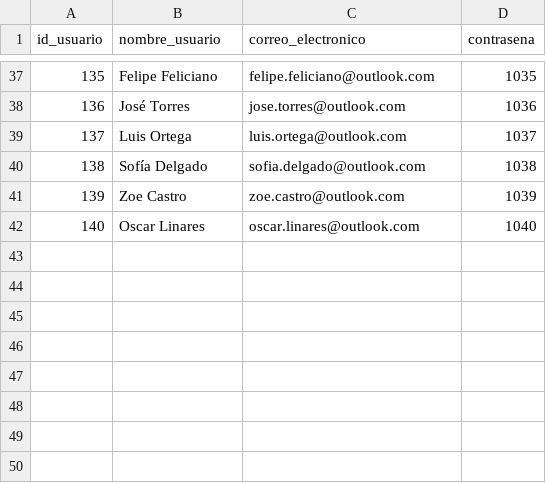
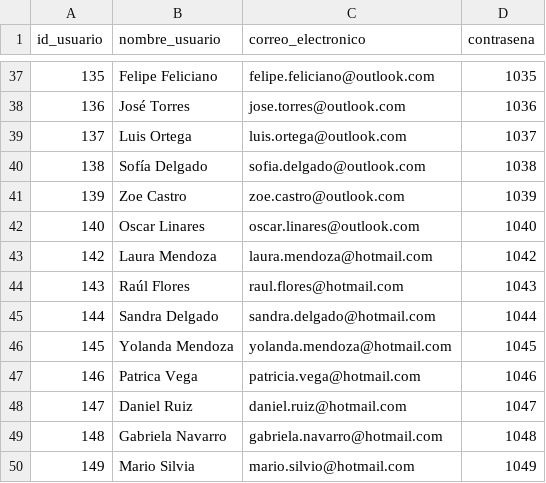
Before and after one commit to a-calero3/Softgenix-Peru, a CSV file: 2-Desarrollo/SCIP/bd/SCIP-DB-U.csv, drawn as a sheet; only a part is shown, gaps mark what is left out.

Commit message:
Tabla de usuaruos 4

```diff
--- a/2-Desarrollo/SCIP/bd/SCIP-DB-U.csv
+++ b/2-Desarrollo/SCIP/bd/SCIP-DB-U.csv
@@ -42 +42,9 @@ id_usuario,nombre_usuario,correo_electronico,contrasena
 140,"Oscar Linares",oscar.linares@outlook.com,1040
+142,"Laura Mendoza",laura.mendoza@hotmail.com,1042
+143,"Raúl Flores",raul.flores@hotmail.com,1043
+144,"Sandra Delgado",sandra.delgado@hotmail.com,1044
+145,"Yolanda Mendoza",yolanda.mendoza@hotmail.com,1045
+146,"Patrica Vega",patricia.vega@hotmail.com,1046
+147,"Daniel Ruiz",daniel.ruiz@hotmail.com,1047
+148,"Gabriela Navarro",gabriela.navarro@hotmail.com,1048
+149,"Mario Silvia",mario.silvio@hotmail.com,1049
```
